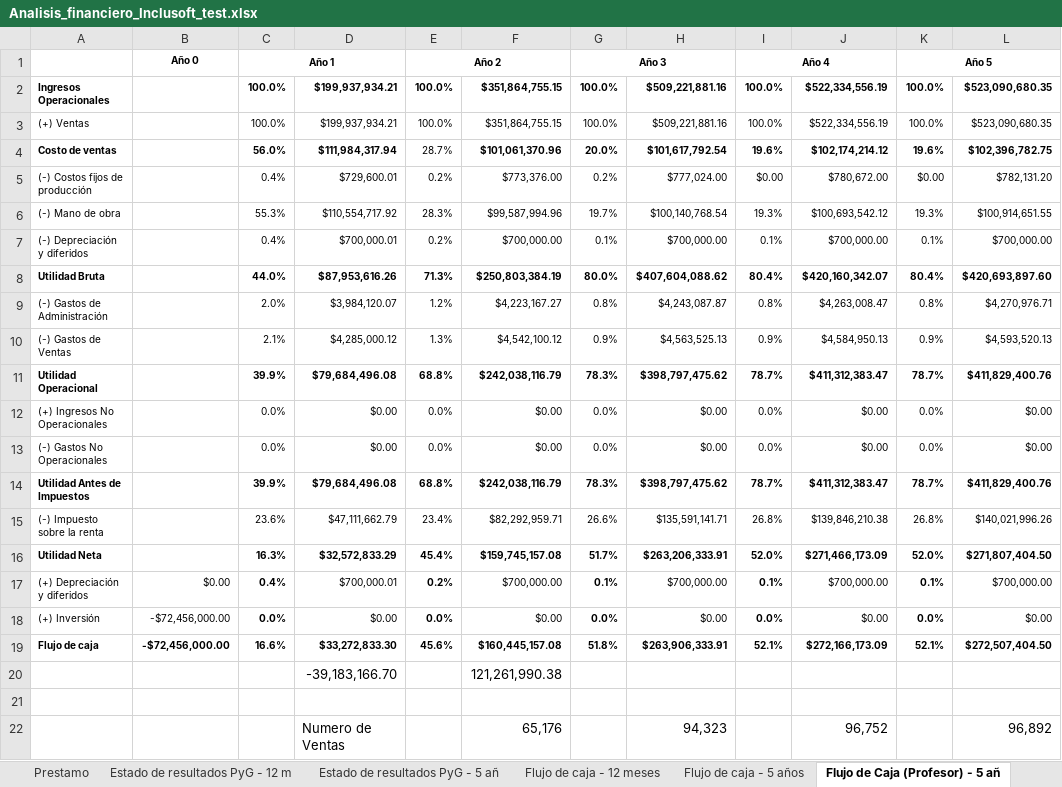
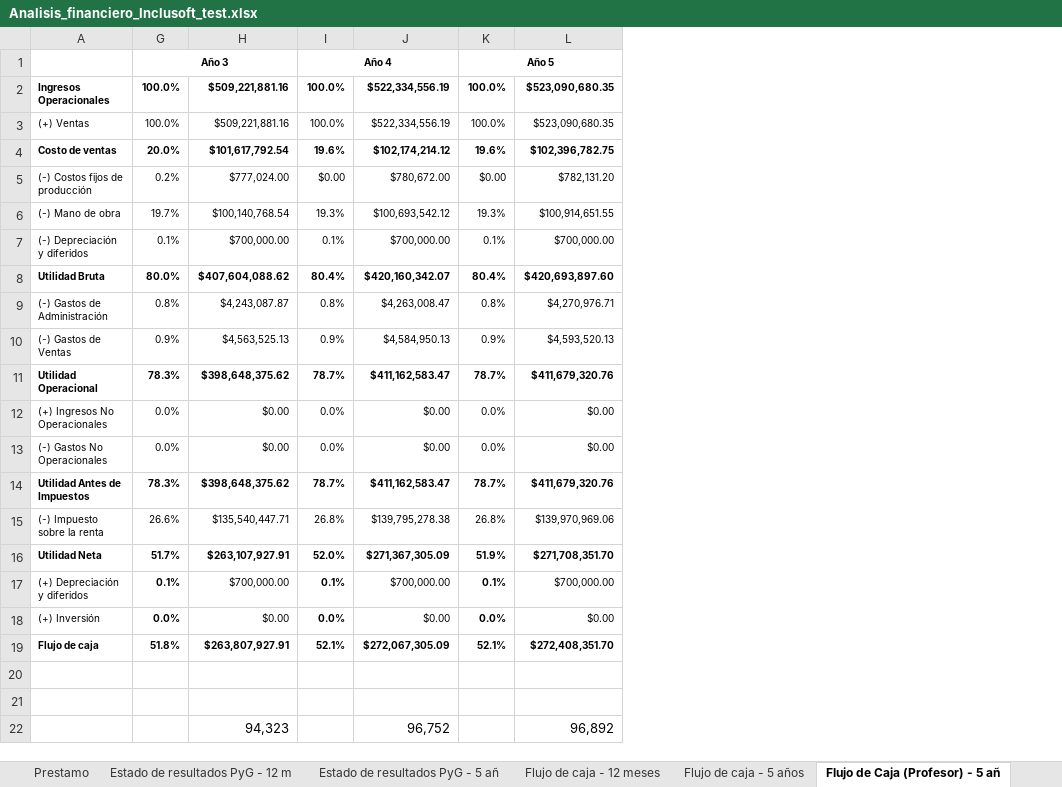
Before and after one commit to Niordsid/Proyecto_Grado, an Excel workbook: Analisis_financiero_Inclusoft_test.xlsx, sheet Flujo de Caja (Profesor) - 5 añ, drawn as a sheet; only a part is shown; values as stored, in another font and other column widths than the file's, no borders; conditional formats not drawn; rows hold the shown columns only; the diff names each change by its address in the sheet, - before the commit and + after, or states it on an @@ line.

```diff
--- a/Analisis_financiero_Inclusoft_test.xlsx (sheet Flujo de Caja (Profesor) - 5 añ)
+++ b/Analisis_financiero_Inclusoft_test.xlsx (sheet Flujo de Caja (Profesor) - 5 añ)
@@ column B hidden, rows 1-19: Año 0 |  |  |  |  |  |  |  |  |  |  |  |  |  |  |  | $0.00 | -$72,456,000.00 | -$72,456,000.00 @@
@@ column C hidden, rows 1-19: Año 1 | 100.0% | 100.0% | 56.0% | 0.4% | 55.3% | 0.4% | 44.0% | 2.0% | 2.1% | 39.9% | 0.0% | 0.0% | 39.9% | 23.6% | 16.3% | 0.4% | 0.0% | 16.6% @@
@@ column D hidden, rows 2-22: $199,937,934.21 | $199,937,934.21 | $111,984,317.94 | $729,600.01 | $110,554,717.92 | $700,000.01 | $87,953,616.26 | $3,984,120.07 | $4,285,000.12 | $79,684,496.08 | $0.00 | $0.00 | $79,684,496.08 | $47,111,662.79 | $32,572,833.29 | $700,000.01 | $0.00 | $33,272,833.30 | -39,183,166.70 |  | Numero de Ventas @@
@@ column E hidden, rows 1-19: Año 2 | 100.0% | 100.0% | 28.7% | 0.2% | 28.3% | 0.2% | 71.3% | 1.2% | 1.3% | 68.8% | 0.0% | 0.0% | 68.8% | 23.4% | 45.4% | 0.2% | 0.0% | 45.6% @@
@@ column F hidden, rows 2-22: $351,864,755.15 | $351,864,755.15 | $101,061,370.96 | $773,376.00 | $99,587,994.96 | $700,000.00 | $250,803,384.19 | $4,223,167.27 | $4,542,100.12 | $242,038,116.79 | $0.00 | $0.00 | $242,038,116.79 | $82,292,959.71 | $159,745,157.08 | $700,000.00 | $0.00 | $160,445,157.08 | 121,261,990.38 |  | 65,176 @@
-H11: $398,797,475.62
+H11: $398,648,375.62
-J11: $411,312,383.47
+J11: $411,162,583.47
-L11: $411,829,400.76
+L11: $411,679,320.76
-H14: $398,797,475.62
+H14: $398,648,375.62
-J14: $411,312,383.47
+J14: $411,162,583.47
-L14: $411,829,400.76
+L14: $411,679,320.76
-H15: $135,591,141.71
+H15: $135,540,447.71
-J15: $139,846,210.38
+J15: $139,795,278.38
-L15: $140,021,996.26
+L15: $139,970,969.06
-H16: $263,206,333.91
+H16: $263,107,927.91
-J16: $271,466,173.09
+J16: $271,367,305.09
-K16: 52.0%
+K16: 51.9%
-L16: $271,807,404.50
+L16: $271,708,351.70
-H19: $263,906,333.91
+H19: $263,807,927.91
-J19: $272,166,173.09
+J19: $272,067,305.09
-L19: $272,507,404.50
+L19: $272,408,351.70
-row 20:  |  |  | -39,183,166.70 |  | 121,261,990.38
+row 20: (empty)
```
Also changed, not shown: sheet VAN y TIR, sheet Salarios, gastos y costos, sheet Balance General, sheet Estado de resultados PyG - 12 m, sheet Estado de resultados PyG - 5 añ, sheet Punto de Equilibrio, 2 more sheets, formulas that keep their value, hidden cells, charts or pictures.
